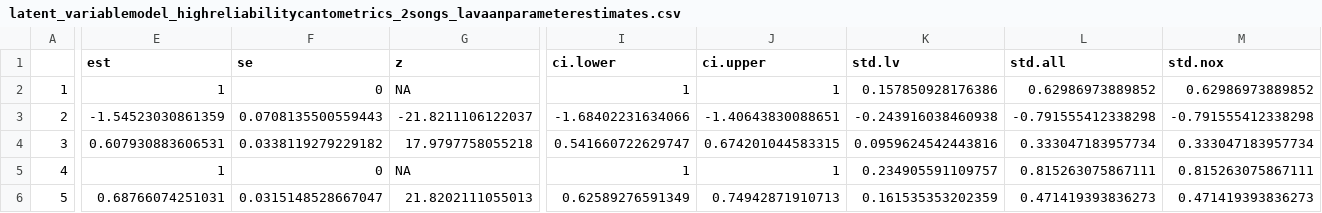
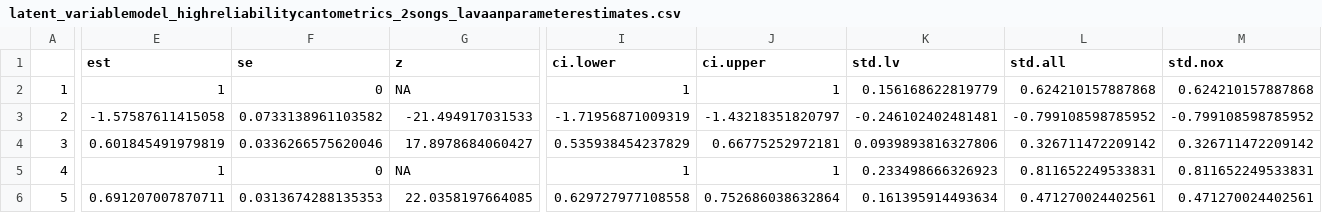
Before and after one commit to SamPassmore/Passmore_etal2023, a CSV file: processed_data/latent_variablemodel_highreliabilitycantometrics_2songs_lavaanparameterestimates.csv, drawn as a sheet; only a part is shown, gaps mark what is left out; the diff covers the shown part only; the diff names each change by its address in the sheet, - before the commit and + after, or states it on an @@ line.

```diff
--- a/processed_data/latent_variablemodel_highreliabilitycantometrics_2songs_lavaanparameterestimates.csv
+++ b/processed_data/latent_variablemodel_highreliabilitycantometrics_2songs_lavaanparameterestimates.csv
-K2 (std.lv): 0.157850928176386
+K2 (std.lv): 0.156168622819779
-L2 (std.all): 0.62986973889852
+L2 (std.all): 0.624210157887868
-M2 (std.nox): 0.62986973889852
+M2 (std.nox): 0.624210157887868
-E3 (est): -1.54523030861359
+E3 (est): -1.57587611415058
-F3 (se): 0.0708135500559443
+F3 (se): 0.0733138961103582
-G3 (z): -21.8211106122037
+G3 (z): -21.494917031533
-I3 (ci.lower): -1.68402231634066
+I3 (ci.lower): -1.71956871009319
-J3 (ci.upper): -1.40643830088651
+J3 (ci.upper): -1.43218351820797
-K3 (std.lv): -0.243916038460938
+K3 (std.lv): -0.246102402481481
-L3 (std.all): -0.791555412338298
+L3 (std.all): -0.799108598785952
-M3 (std.nox): -0.791555412338298
+M3 (std.nox): -0.799108598785952
-E4 (est): 0.607930883606531
+E4 (est): 0.601845491979819
-F4 (se): 0.0338119279229182
+F4 (se): 0.0336266575620046
-G4 (z): 17.9797758055218
+G4 (z): 17.8978684060427
-I4 (ci.lower): 0.541660722629747
+I4 (ci.lower): 0.535938454237829
-J4 (ci.upper): 0.674201044583315
+J4 (ci.upper): 0.66775252972181
-K4 (std.lv): 0.0959624542443816
+K4 (std.lv): 0.0939893816327806
-L4 (std.all): 0.333047183957734
+L4 (std.all): 0.326711472209142
-M4 (std.nox): 0.333047183957734
+M4 (std.nox): 0.326711472209142
-K5 (std.lv): 0.234905591109757
+K5 (std.lv): 0.233498666326923
-L5 (std.all): 0.815263075867111
+L5 (std.all): 0.811652249533831
-M5 (std.nox): 0.815263075867111
+M5 (std.nox): 0.811652249533831
-E6 (est): 0.68766074251031
+E6 (est): 0.691207007870711
-F6 (se): 0.0315148528667047
+F6 (se): 0.0313674288135353
-G6 (z): 21.8202111055013
+G6 (z): 22.0358197664085
-I6 (ci.lower): 0.62589276591349
+I6 (ci.lower): 0.629727977108558
-J6 (ci.upper): 0.74942871910713
+J6 (ci.upper): 0.752686038632864
-K6 (std.lv): 0.161535353202359
+K6 (std.lv): 0.161395914493634
-L6 (std.all): 0.471419393836273
+L6 (std.all): 0.471270024402561
-M6 (std.nox): 0.471419393836273
+M6 (std.nox): 0.471270024402561
```
Also changed, not shown: 169 edited cells elsewhere in this file, processed_data/latent_variablemodelcantometrics_10songs_lavaanparameterestimates.csv, processed_data/latent_variablemodelcantometrics_2songs_lavaanparameterestimates.csv, 40 other files.
